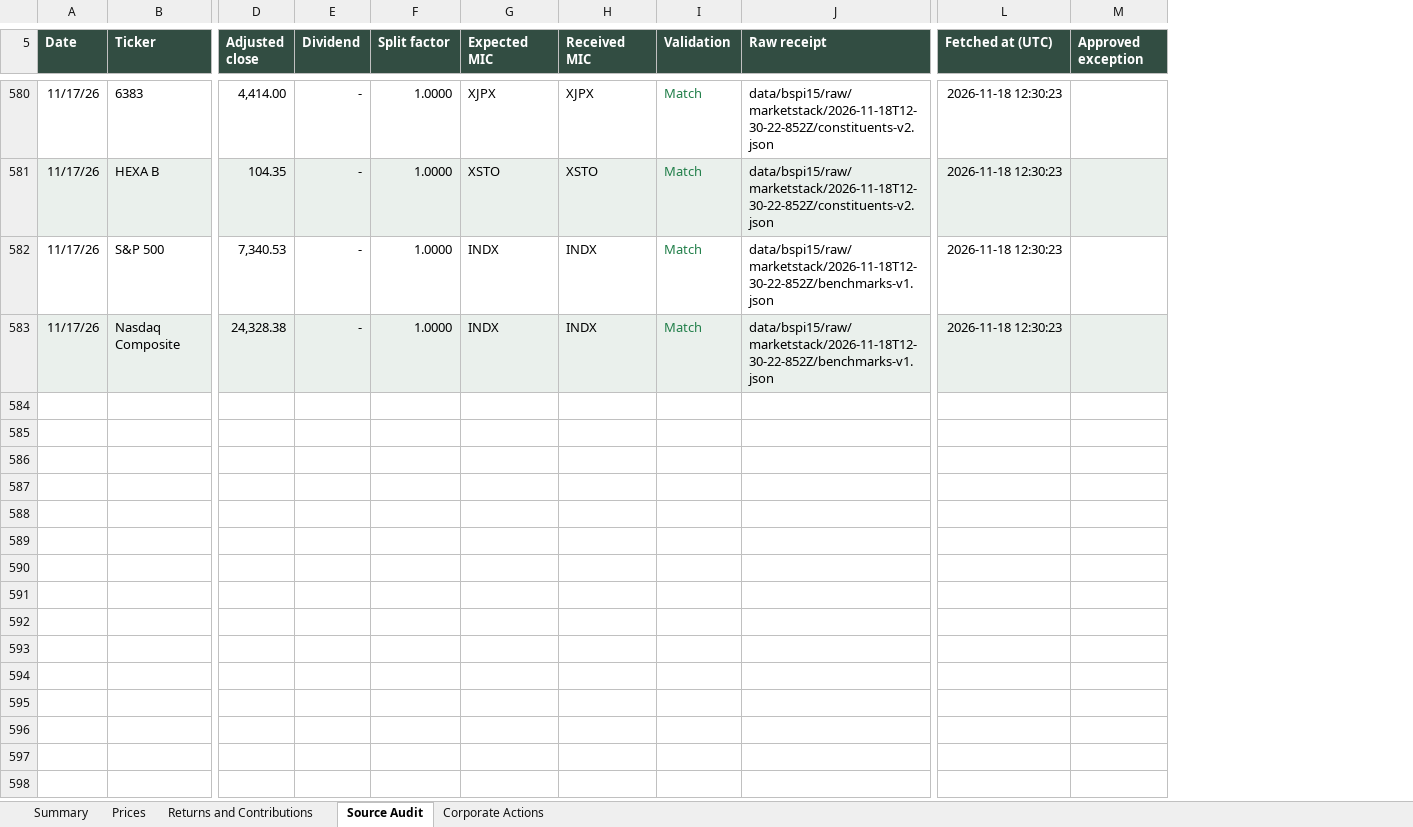
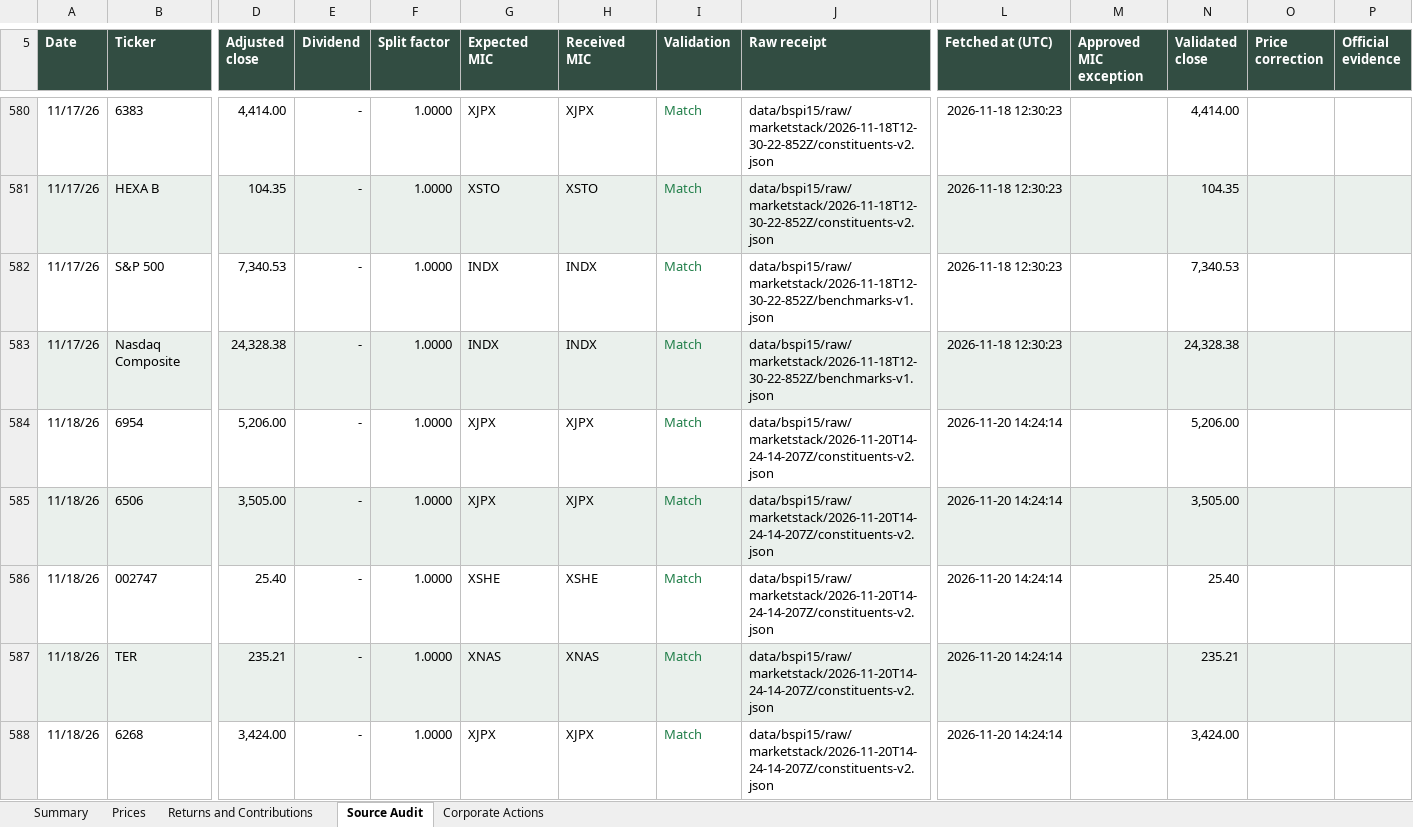
Before and after one commit to rgarci4444123/black-scarab-site, an Excel workbook: outputs/bspi15-daily-review.xlsx, sheet Source Audit, drawn as a sheet; only a part is shown, gaps mark what is left out; values as stored, in another font and other column widths than the file's, no borders; table styles not drawn; rows hold the shown columns only; the diff covers the shown part only; the diff names each change by its address in the sheet, - before the commit and + after, or states it on an @@ line.

Commit message:
Handle BSPI15 splits and resume daily updates through November 19
Apply verified split factors to every historical performance comparison,
including launch and November 12, while retaining original canonical prices.
Record the user-approved official November 18 Keyence close correction and
preserve all raw provider receipts and earlier reviewed dates.

Add a repeatable chronological daily updater, Eastern date selection,
reviewed corporate-action and price-discontinuity gates, and paginated API
history with immutable page receipts. Update the cumulative formula workbook
and the existing 07:30 Eastern automation.

Validation: 21 source/split/date/pagination regressions, 592 historical
comparisons, all 17 latest prices, unchanged prior 34 observations,
independent index/weight/contribution reconciliations, saved workbook
recalculation, current-main production build and type checking, scoped
BSPI15 lint, desktop/mobile rendering, eight responsive sizes and holdings
CSV passed. Full lint retains 40 unrelated saved-output errors and 5093
warnings. Preserve latest remote main and unrelated shared-checkout work.

```diff
--- a/outputs/bspi15-daily-review.xlsx (sheet Source Audit)
+++ b/outputs/bspi15-daily-review.xlsx (sheet Source Audit)
+column N (Validated close), rows 580-583: 4,414.00 | 104.35 | 7,340.53 | 24,328.38
+column O (Price correction), empty
+column P (Official evidence), empty
-M5: Approved exception
+M5: Approved MIC exception
+row 584: 11/18/26 | 6954 | 5,206.00 | - | 1.0000 | XJPX | XJPX | Match | data/bspi15/raw/marketstack/2026-11-20T14-24-14-207Z/constituents-v2.json | 2026-11-20 14:24:14 |  | 5,206.00
+row 585: 11/18/26 | 6506 | 3,505.00 | - | 1.0000 | XJPX | XJPX | Match | data/bspi15/raw/marketstack/2026-11-20T14-24-14-207Z/constituents-v2.json | 2026-11-20 14:24:14 |  | 3,505.00
+row 586: 11/18/26 | 002747 | 25.40 | - | 1.0000 | XSHE | XSHE | Match | data/bspi15/raw/marketstack/2026-11-20T14-24-14-207Z/constituents-v2.json | 2026-11-20 14:24:14 |  | 25.40
+row 587: 11/18/26 | TER | 235.21 | - | 1.0000 | XNAS | XNAS | Match | data/bspi15/raw/marketstack/2026-11-20T14-24-14-207Z/constituents-v2.json | 2026-11-20 14:24:14 |  | 235.21
+row 588: 11/18/26 | 6268 | 3,424.00 | - | 1.0000 | XJPX | XJPX | Match | data/bspi15/raw/marketstack/2026-11-20T14-24-14-207Z/constituents-v2.json | 2026-11-20 14:24:14 |  | 3,424.00
```
Also changed, not shown: 29 added rows elsewhere in this sheet, sheet Prices, sheet Corporate Actions, sheet Returns and Contributions, sheet Summary, formulas that keep their value, 46 other files.
